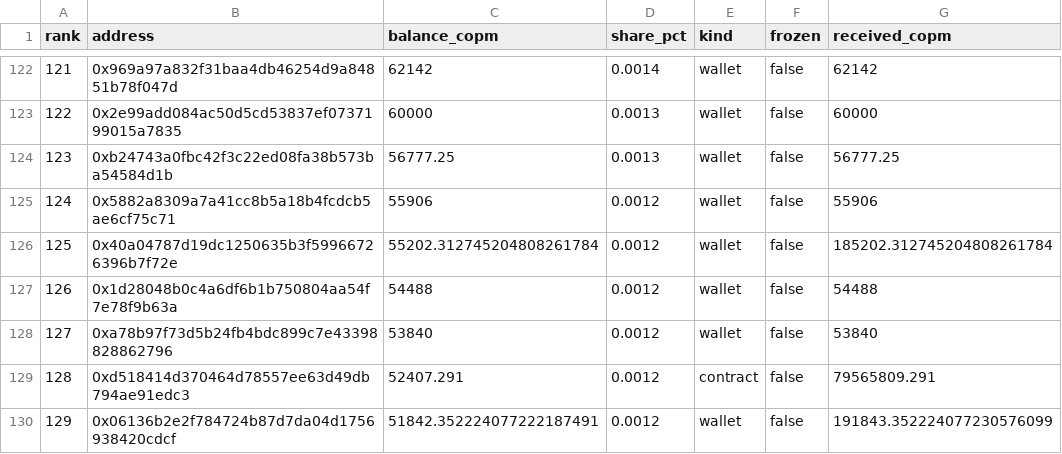
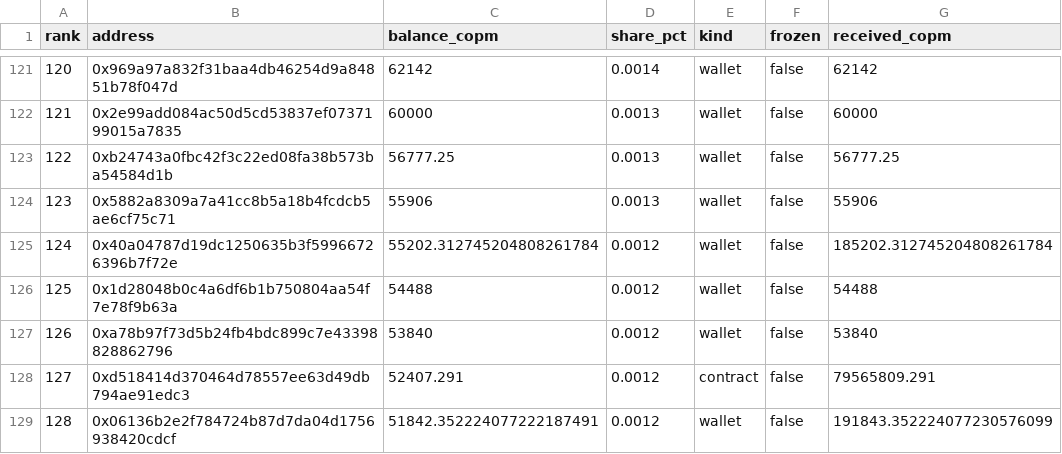
Before and after one commit to juansacdev/copm-onchain-analysis, a CSV file: data/polygon/holders.csv, drawn as a sheet; only a part is shown, gaps mark what is left out; addresses are those after the commit; the diff covers the shown part only; the diff names each change by its address in the sheet, - before the commit and + after, or states it on an @@ line.

```diff
--- a/data/polygon/holders.csv
+++ b/data/polygon/holders.csv
@@ column A (rank) renumbered from row 18 down @@
-D124 (share_pct): 0.0012
+D124 (share_pct): 0.0013
```
Also changed, not shown: 2 added rows, 3 removed rows and 57 edited cells elsewhere in this file, data/polygon/daily.csv, 11 other files.
